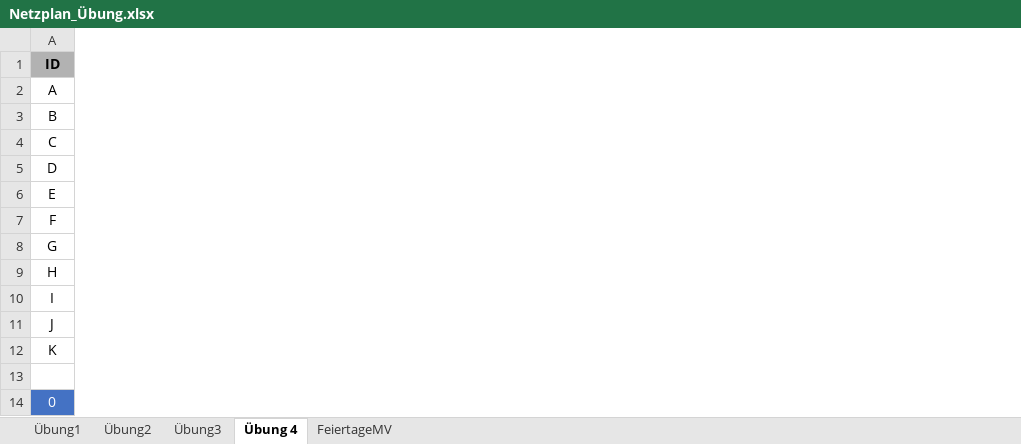
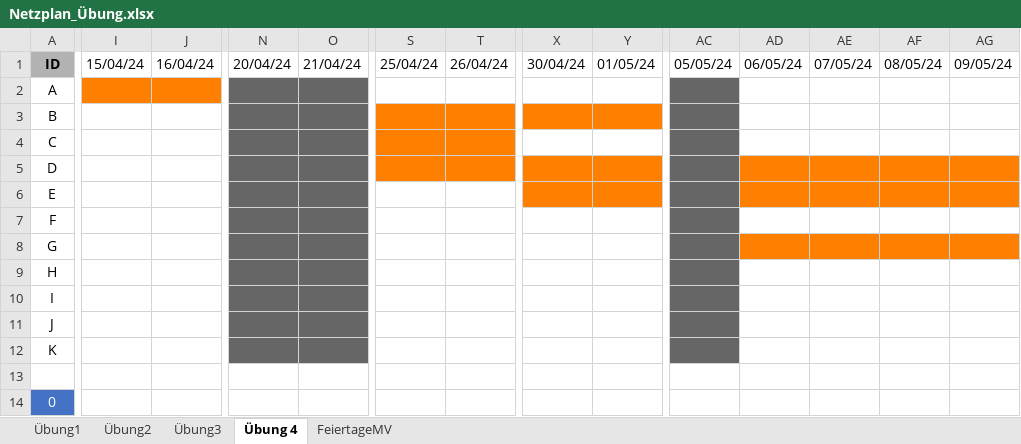
Before and after one commit to SebastianMeisel/QM_PM, an Excel workbook: Übungen/Netzplan_Übung.xlsx, sheet Übung 4, drawn as a sheet; only a part is shown, gaps mark what is left out; values as stored, in another font and other column widths than the file's, no borders; conditional formats not drawn; removed rows and columns are numbered as before the commit, all else as after; rows hold the shown columns only; the diff covers the shown part only; the diff names each change by its address in the sheet, - before the commit and + after, or states it on an @@ line.

```diff
--- a/Übungen/Netzplan_Übung.xlsx (sheet Übung 4)
+++ b/Übungen/Netzplan_Übung.xlsx (sheet Übung 4)
+column I, empty
+column J, empty
+column N, empty
+column O, empty
+column S, empty
+column T, empty
+column X, empty
+column Y, empty
+column AC, empty
+column AD, empty
+column AE, empty
+column AF, empty
+column AG, empty
-row 1: ID
+row 1: ID | 15/04/24 | 16/04/24 | 20/04/24 | 21/04/24 | 25/04/24 | 26/04/24 | 30/04/24 | 01/05/24 | 05/05/24 | 06/05/24 | 07/05/24 | 08/05/24 | 09/05/24
```
Also changed, not shown: 65 added columns, 8 removed columns, 1 edited cell and cell formats elsewhere in this sheet, sheet Übung3, sheet Übung2, Übungen/Online_Shop.Projekt.xlsx.
